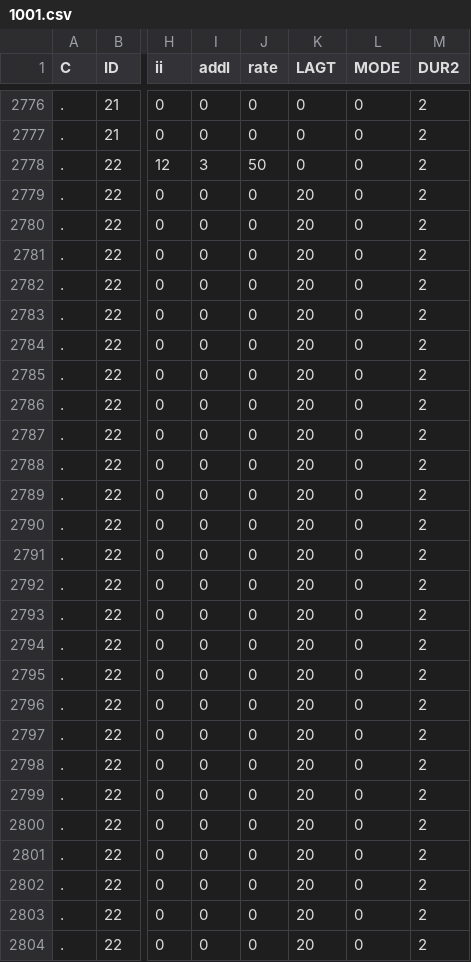
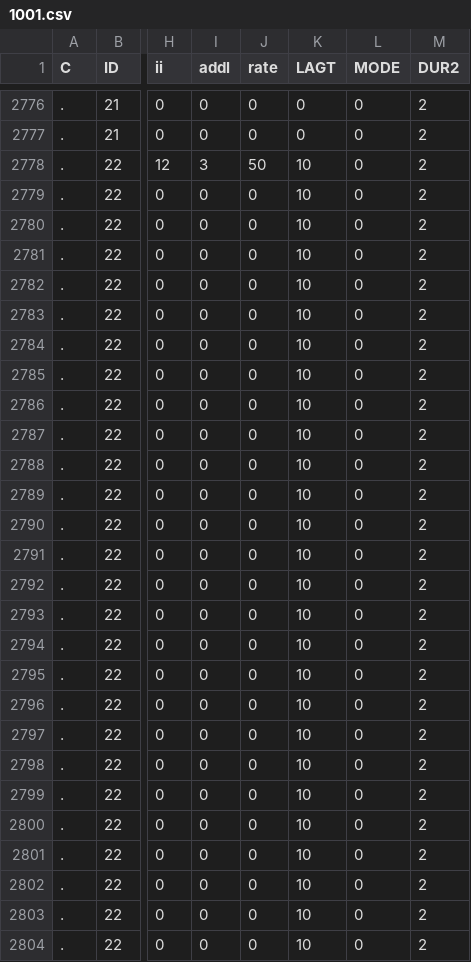
Before and after one commit to mrgsolve/nmtests, a CSV file: dosing/data/1001.csv, drawn as a sheet; only a part is shown, gaps mark what is left out; the diff covers the shown part only; the diff names each change by its address in the sheet, - before the commit and + after, or states it on an @@ line.

```diff
--- a/dosing/data/1001.csv
+++ b/dosing/data/1001.csv
-K2778 (LAGT): 0
+K2778 (LAGT): 10
-K2779:K2804 (LAGT): 20
+K2779:K2804 (LAGT): 10
```
Also changed, not shown: 107 edited cells elsewhere in this file, dosing/results/1001-sims.csv, dosing/results/1001.csv, 8 other files.
